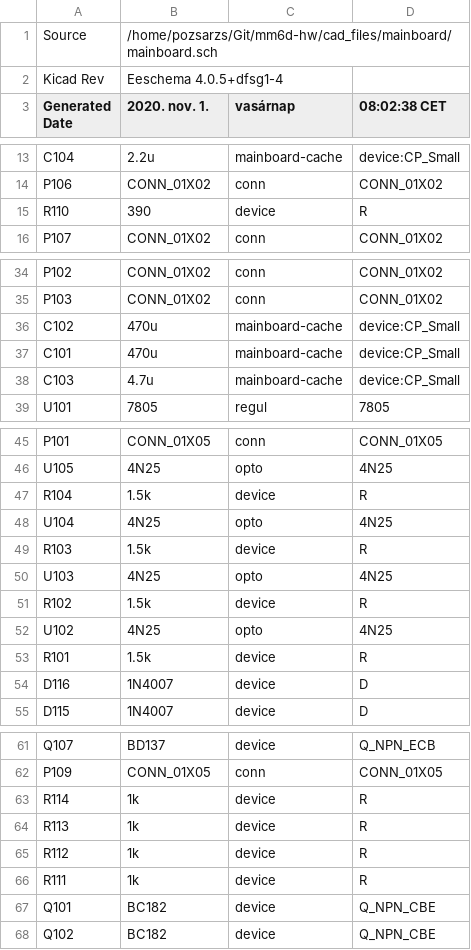
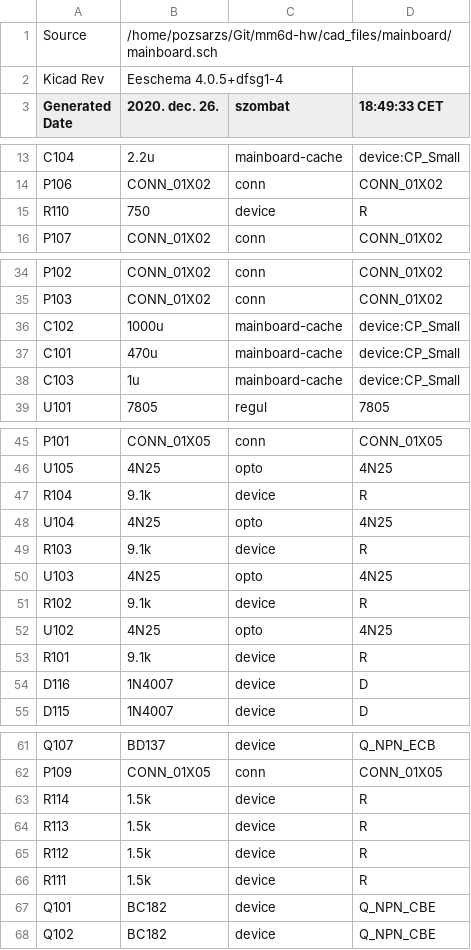
Before and after one commit to pozsarzs/mm6d-hw, a CSV file: cad_files/mainboard/mainboard.csv, drawn as a sheet; only a part is shown, gaps mark what is left out; the diff names each change by its address in the sheet, - before the commit and + after, or states it on an @@ line.

```diff
--- a/cad_files/mainboard/mainboard.csv
+++ b/cad_files/mainboard/mainboard.csv
-B3: 2020. nov. 1.
+B3: 2020. dec. 26.
-C3: vasárnap
+C3: szombat
-D3: 08:02:38 CET
+D3: 18:49:33 CET
-B15 (2020. dec. 26.): 390
+B15 (2020. dec. 26.): 750
-B36 (2020. dec. 26.): 470u
+B36 (2020. dec. 26.): 1000u
-B38 (2020. dec. 26.): 4.7u
+B38 (2020. dec. 26.): 1u
-B47 (2020. dec. 26.): 1.5k
+B47 (2020. dec. 26.): 9.1k
-B49 (2020. dec. 26.): 1.5k
+B49 (2020. dec. 26.): 9.1k
-B51 (2020. dec. 26.): 1.5k
+B51 (2020. dec. 26.): 9.1k
-B53 (2020. dec. 26.): 1.5k
+B53 (2020. dec. 26.): 9.1k
-B63:B66 (2020. dec. 26.): 1k
+B63:B66 (2020. dec. 26.): 1.5k
```
Also changed, not shown: cad_files/display/display.csv, cad_files/wiring/wiring.csv, 14 other files.
